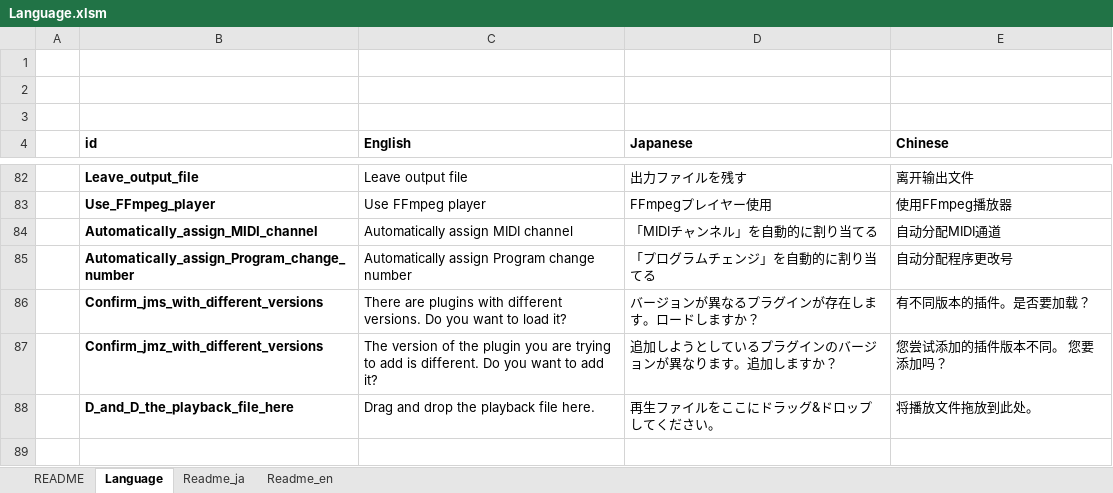
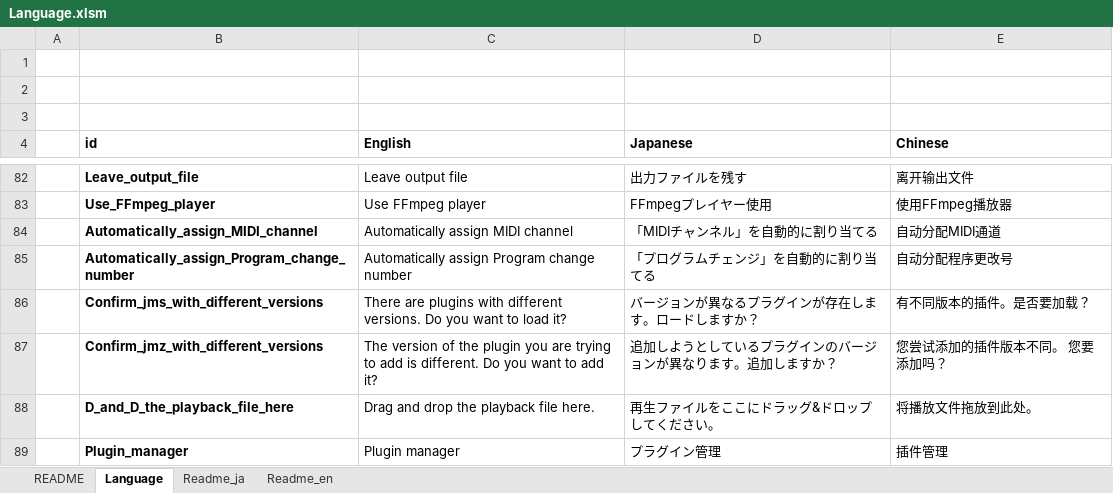
Before and after one commit to akt-sMain/JMPPlayer, an Excel workbook: Language.xlsm, sheet Language, drawn as a sheet; only a part is shown, gaps mark what is left out; values as stored, in another font and other column widths than the file's, no borders; charts and pictures not drawn; the diff names each change by its address in the sheet, - before the commit and + after, or states it on an @@ line.

Commit message:
プラグイン管理画面作成

```diff
--- a/Language.xlsm (sheet Language)
+++ b/Language.xlsm (sheet Language)
+row 89:  | Plugin_manager | Plugin manager | プラグイン管理 | 插件管理
```
Also changed, not shown: 6 other files.
